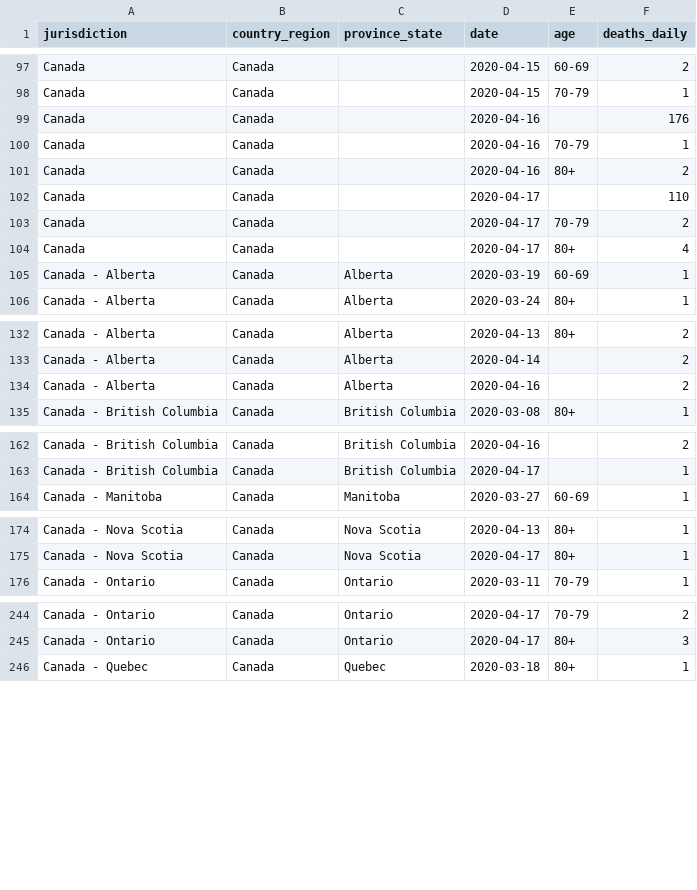
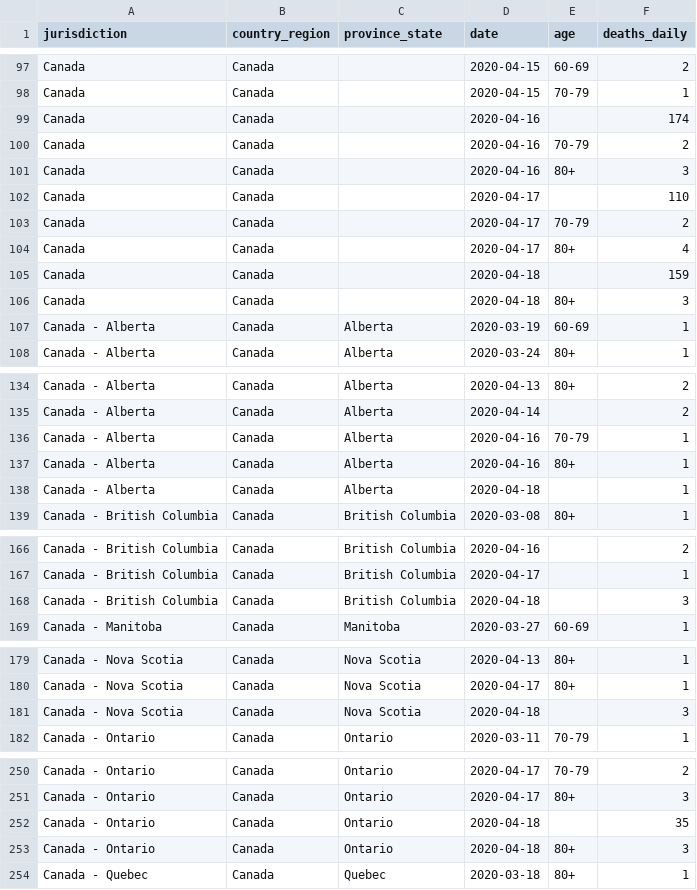
Before and after one commit to ApexRMS/covid19sim, a CSV file: data/deaths-detailed-canada-output.csv, drawn as a sheet; only a part is shown, gaps mark what is left out; the diff covers the shown part only.

```diff
--- a/data/deaths-detailed-canada-output.csv
+++ b/data/deaths-detailed-canada-output.csv
@@ -98,5 +98,5 @@ Canada,Canada,,2020-04-15,60-69,2
 Canada,Canada,,2020-04-15,70-79,1
-Canada,Canada,,2020-04-16,,176
-Canada,Canada,,2020-04-16,70-79,1
-Canada,Canada,,2020-04-16,80+,2
+Canada,Canada,,2020-04-16,,174
+Canada,Canada,,2020-04-16,70-79,2
+Canada,Canada,,2020-04-16,80+,3
 Canada,Canada,,2020-04-17,,110
@@ -104,2 +104,4 @@ Canada,Canada,,2020-04-17,70-79,2
 Canada,Canada,,2020-04-17,80+,4
+Canada,Canada,,2020-04-18,,159
+Canada,Canada,,2020-04-18,80+,3
 Canada - Alberta,Canada,Alberta,2020-03-19,60-69,1
@@ -133,3 +135,5 @@ Canada - Alberta,Canada,Alberta,2020-04-13,80+,2
 Canada - Alberta,Canada,Alberta,2020-04-14,,2
-Canada - Alberta,Canada,Alberta,2020-04-16,,2
+Canada - Alberta,Canada,Alberta,2020-04-16,70-79,1
+Canada - Alberta,Canada,Alberta,2020-04-16,80+,1
+Canada - Alberta,Canada,Alberta,2020-04-18,,1
 Canada - British Columbia,Canada,British Columbia,2020-03-08,80+,1
@@ -163,2 +167,3 @@ Canada - British Columbia,Canada,British Columbia,2020-04-16,,2
 Canada - British Columbia,Canada,British Columbia,2020-04-17,,1
+Canada - British Columbia,Canada,British Columbia,2020-04-18,,3
 Canada - Manitoba,Canada,Manitoba,2020-03-27,60-69,1
@@ -175,2 +180,3 @@ Canada - Nova Scotia,Canada,Nova Scotia,2020-04-13,80+,1
 Canada - Nova Scotia,Canada,Nova Scotia,2020-04-17,80+,1
+Canada - Nova Scotia,Canada,Nova Scotia,2020-04-18,,3
 Canada - Ontario,Canada,Ontario,2020-03-11,70-79,1
@@ -245,2 +251,4 @@ Canada - Ontario,Canada,Ontario,2020-04-17,70-79,2
 Canada - Ontario,Canada,Ontario,2020-04-17,80+,3
+Canada - Ontario,Canada,Ontario,2020-04-18,,35
+Canada - Ontario,Canada,Ontario,2020-04-18,80+,3
 Canada - Quebec,Canada,Quebec,2020-03-18,80+,1
```
Also changed, not shown: 1 added row elsewhere in this file, data/growth-canada-output.csv, 13 other files.
